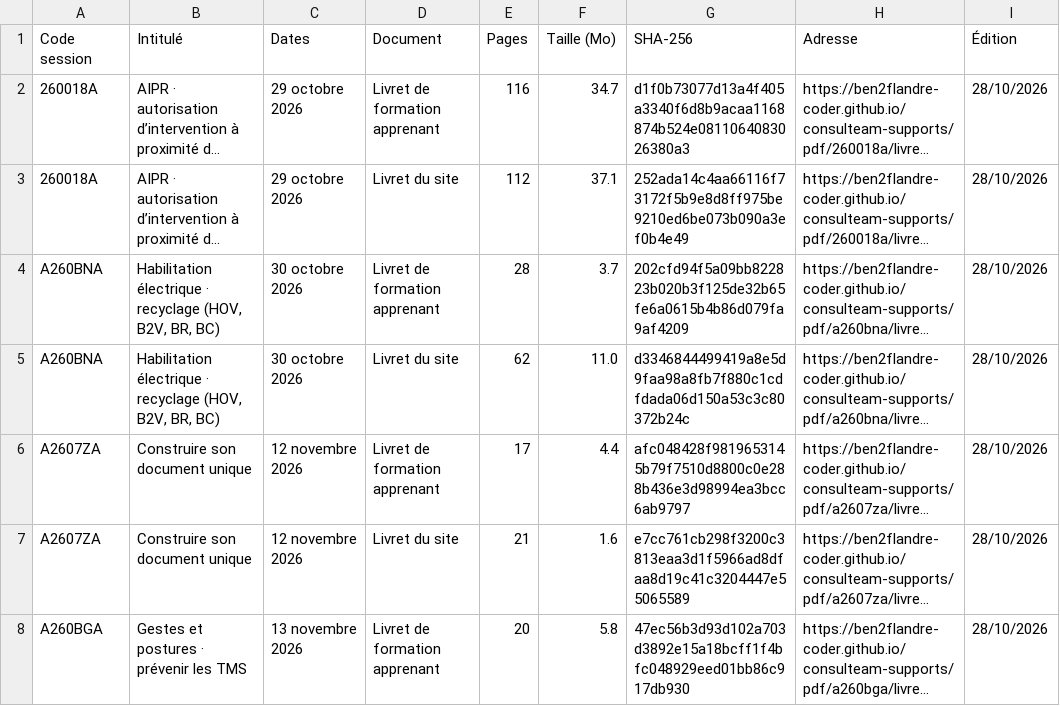
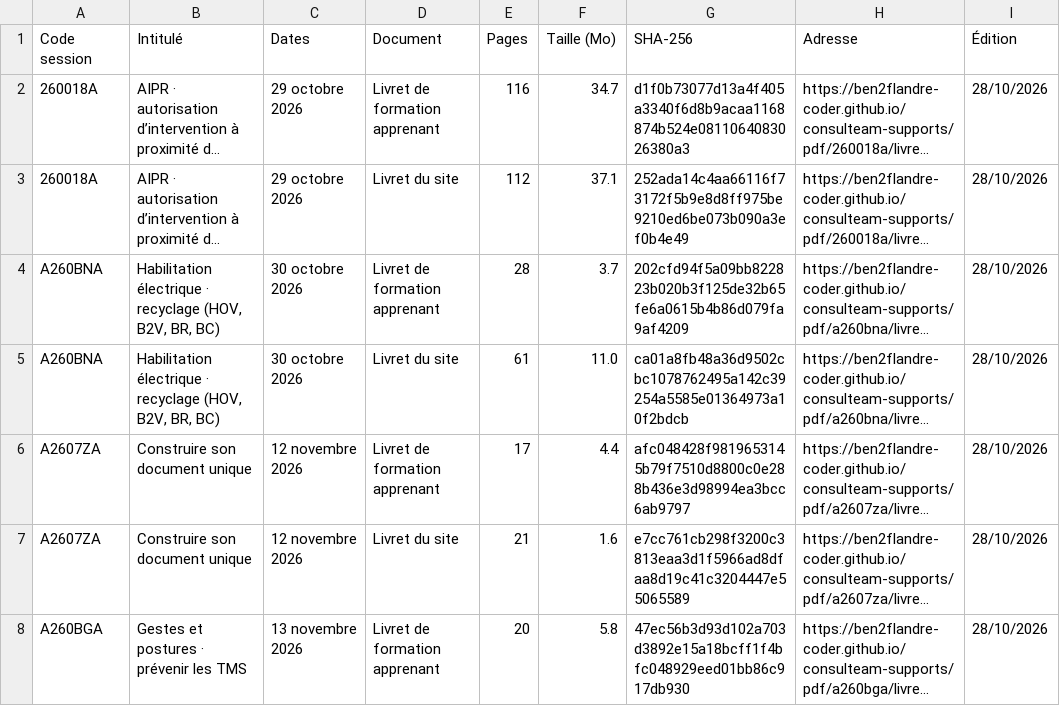
Before and after one commit to ben2flandre-coder/consulteam-supports, a CSV file: registre-supports.csv, drawn as a sheet; only a part is shown; long unchanged cells end in …; the diff covers the shown part only; the diff names each change by its address in the sheet, - before the commit and + after, or states it on an @@ line.

```diff
--- a/registre-supports.csv
+++ b/registre-supports.csv
-E5 (Pages): 62
+E5 (Pages): 61
-G5 (SHA-256): d3346844499419a8e5d9faa98a8fb7f880c1cdfdada06d150a53c3c80372b24c
+G5 (SHA-256): ca01a8fb48a36d9502cbc1078762495a142c39254a5585e01364973a10f2bdcb
```
Also changed, not shown: 9 edited cells elsewhere in this file, 2 other files.
